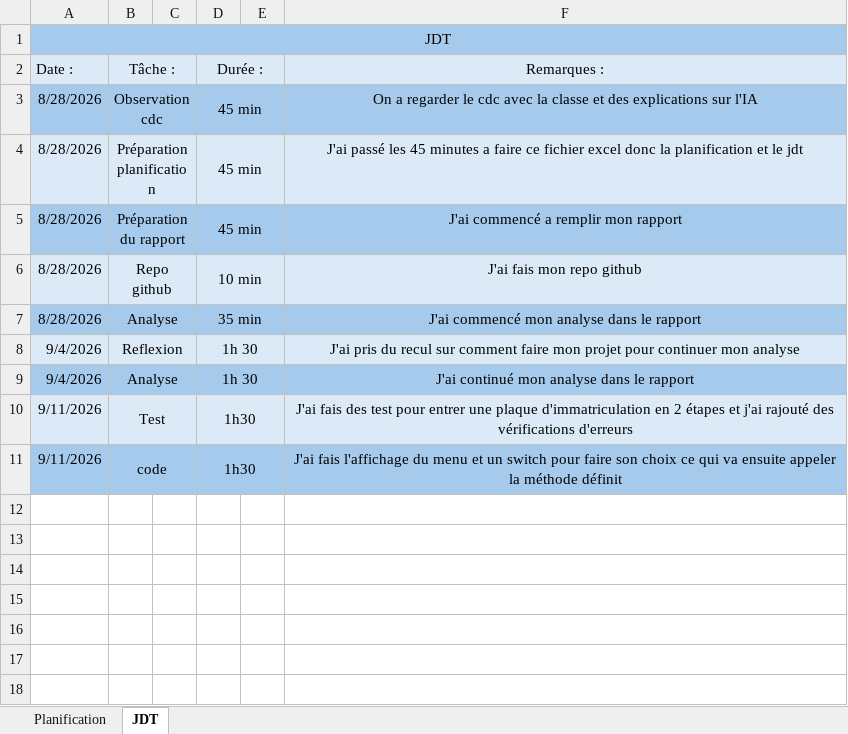
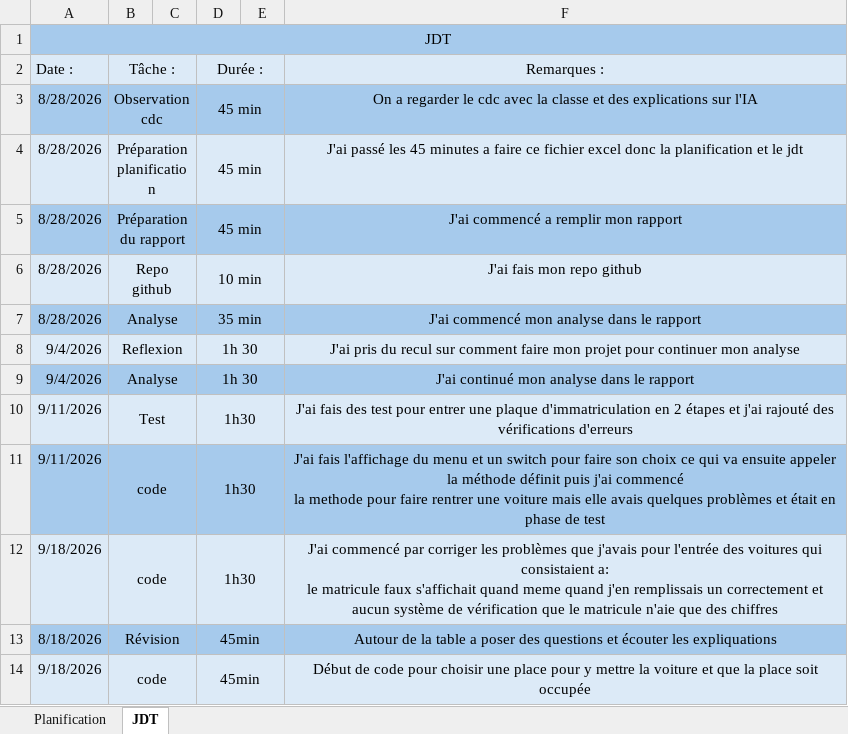
Before and after one commit to Slayznever/I320-Projet, an Excel workbook: doc/T-I320-LucaPardo-planification-JDT.xlsx, sheet JDT, drawn as a sheet; values as stored, in another font and other column widths than the file's, no borders; ↵ is a line break in a cell; the diff names each change by its address in the sheet, - before the commit and + after, or states it on an @@ line.

Commit message:
Feat: ajout du système d'erreur de entrerVoiture et check de syntaxe

```diff
--- a/doc/T-I320-LucaPardo-planification-JDT.xlsx (sheet JDT)
+++ b/doc/T-I320-LucaPardo-planification-JDT.xlsx (sheet JDT)
-F11 (Remarques :): …méthode définit
+F11 (Remarques :): …méthode définit puis j'ai commencé ↵ la methode pour faire rentrer une voiture mais elle avais quelques problèmes et était en phase de test
+row 12: 9/18/2026 | code |  | 1h30 |  | J'ai commencé par corriger les problèmes que j'avais pour l'entrée des voitures qui consistaient a: ↵ le matricule faux s'affichait quand meme quand j'en remplissais un correctement et aucun système de vérification que le matricule n'aie que des chiffres
+row 13: 8/18/2026 | Révision |  | 45min |  | Autour de la table a poser des questions et écouter les expliquations
+row 14: 9/18/2026 | code |  | 45min |  | Début de code pour choisir une place pour y mettre la voiture et que la place soit occupée
```
Also changed, not shown: 7 other files.
